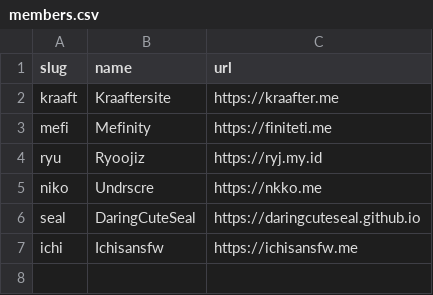
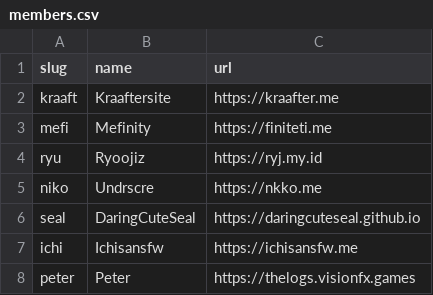
Before and after one commit to Kraafter/rhenerds-webring, a CSV file: _data/members.csv, drawn as a sheet.

Commit message:
added Peter

```diff
--- a/_data/members.csv
+++ b/_data/members.csv
@@ -7 +7,2 @@ seal,"DaringCuteSeal",https://daringcuteseal.github.io
 ichi,"Ichisansfw",https://ichisansfw.me
+peter,"Peter",https://thelogs.visionfx.games
```
